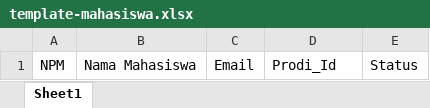
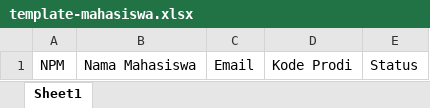
Before and after one commit to ahmdsalim/sirepo, an Excel workbook: public/assets/static/template/template-mahasiswa.xlsx, sheet Sheet1, drawn as a sheet; values as stored, in another font and other column widths than the file's, no borders; the diff names each change by its address in the sheet, - before the commit and + after, or states it on an @@ line.

```diff
--- a/public/assets/static/template/template-mahasiswa.xlsx (sheet Sheet1)
+++ b/public/assets/static/template/template-mahasiswa.xlsx (sheet Sheet1)
-D1: Prodi_Id
+D1: Kode Prodi
```
Also changed, not shown: public/assets/static/template/template-dokumen.xlsx, public/assets/static/template/template-mahasiswa-admin.xlsx, 3 other files.
